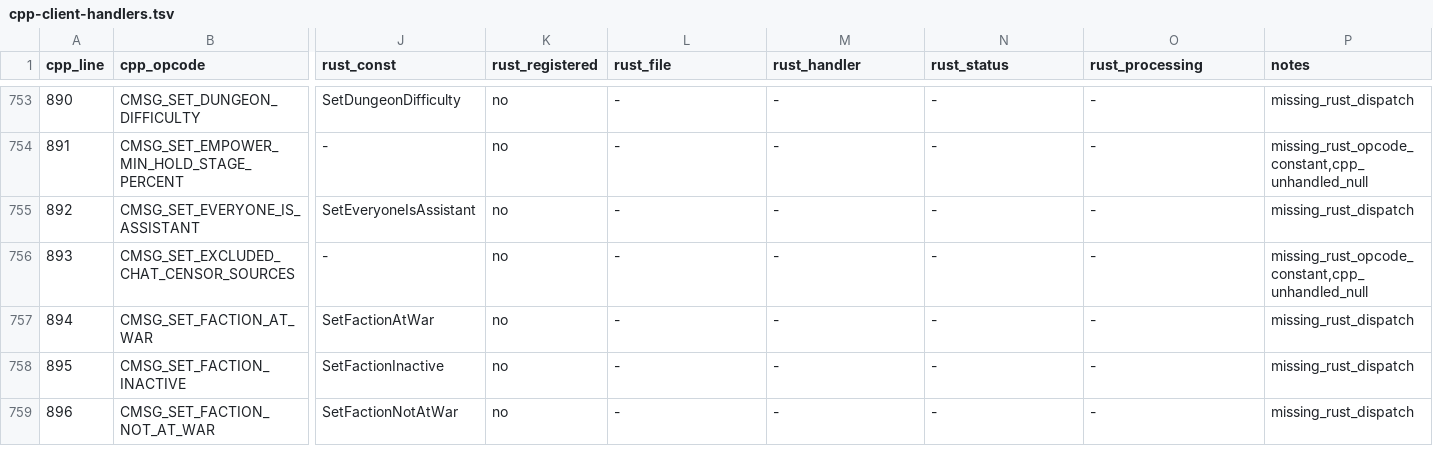
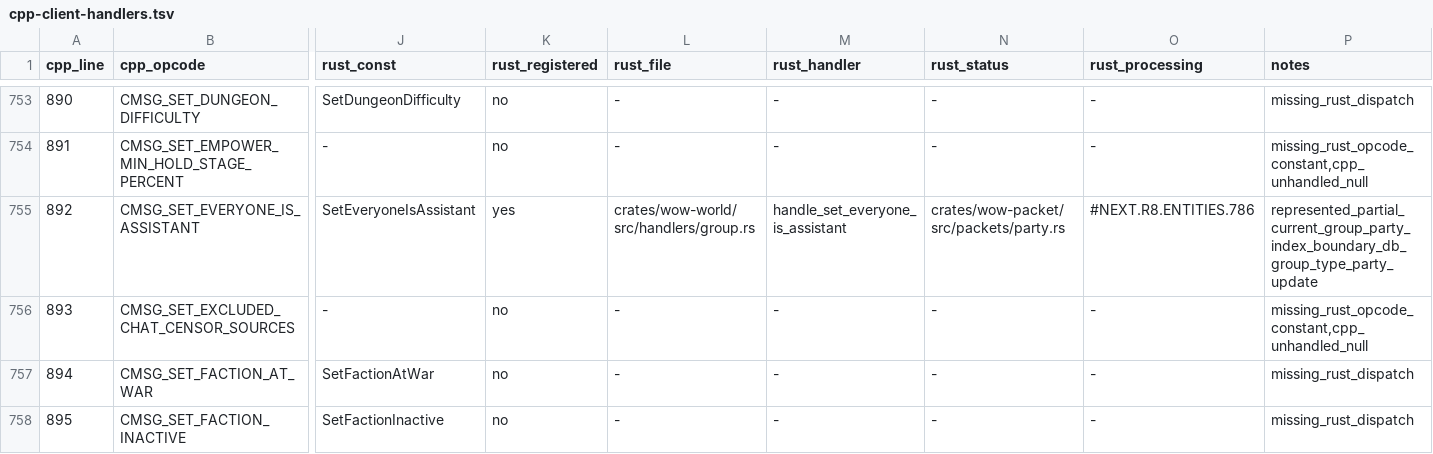
Before and after one commit to alseif0x/rustycore, a TSV file: docs/migration/inventory/cpp-client-handlers.tsv, drawn as a sheet; only a part is shown, gaps mark what is left out; the shorter side is filled out with more unchanged rows; the diff names each change by its address in the sheet, - before the commit and + after, or states it on an @@ line.

Commit message:
Implement R8 entities everyone assistant

```diff
--- a/docs/migration/inventory/cpp-client-handlers.tsv
+++ b/docs/migration/inventory/cpp-client-handlers.tsv
-K755 (rust_registered): no
+K755 (rust_registered): yes
-L755 (rust_file): -
+L755 (rust_file): crates/wow-world/src/handlers/group.rs
-M755 (rust_handler): -
+M755 (rust_handler): handle_set_everyone_is_assistant
-N755 (rust_status): -
+N755 (rust_status): crates/wow-packet/src/packets/party.rs
-O755 (rust_processing): -
+O755 (rust_processing): #NEXT.R8.ENTITIES.786
-P755 (notes): missing_rust_dispatch
+P755 (notes): represented_partial_current_group_party_index_boundary_db_group_type_party_update
```
Also changed, not shown: docs/migration/inventory/r3-opcodes-registry.tsv, 9 other files.
